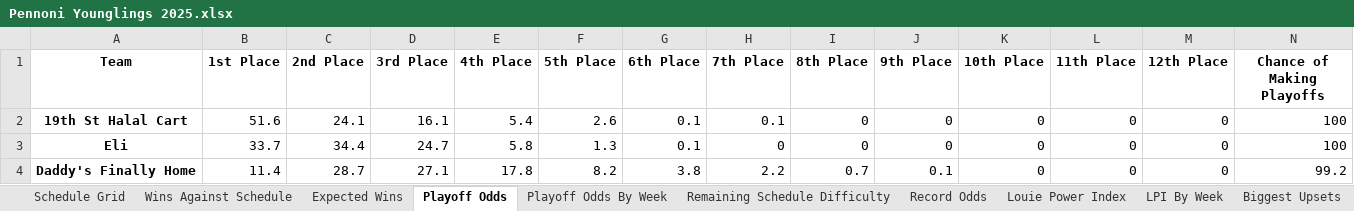
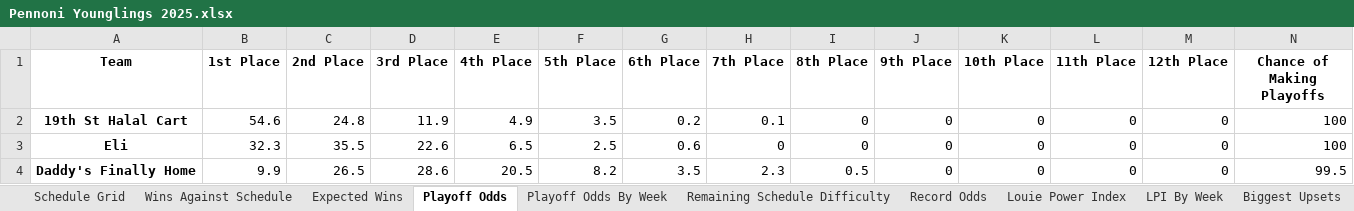
Before and after one commit to LouieR3/FantasyFootballApp, an Excel workbook: leagues/Pennoni Younglings 2025.xlsx, sheet Playoff Odds, drawn as a sheet; only a part is shown; values as stored, in another font and other column widths than the file's, no borders; the diff covers the shown part only; the diff names each change by its address in the sheet, - before the commit and + after, or states it on an @@ line.

```diff
--- a/leagues/Pennoni Younglings 2025.xlsx (sheet Playoff Odds)
+++ b/leagues/Pennoni Younglings 2025.xlsx (sheet Playoff Odds)
-B2 (1st Place): 51.6
+B2 (1st Place): 54.6
-C2 (2nd Place): 24.1
+C2 (2nd Place): 24.8
-D2 (3rd Place): 16.1
+D2 (3rd Place): 11.9
-E2 (4th Place): 5.4
+E2 (4th Place): 4.9
-F2 (5th Place): 2.6
+F2 (5th Place): 3.5
-G2 (6th Place): 0.1
+G2 (6th Place): 0.2
-B3 (1st Place): 33.7
+B3 (1st Place): 32.3
-C3 (2nd Place): 34.4
+C3 (2nd Place): 35.5
-D3 (3rd Place): 24.7
+D3 (3rd Place): 22.6
-E3 (4th Place): 5.8
+E3 (4th Place): 6.5
-F3 (5th Place): 1.3
+F3 (5th Place): 2.5
-G3 (6th Place): 0.1
+G3 (6th Place): 0.6
-B4 (1st Place): 11.4
+B4 (1st Place): 9.9
-C4 (2nd Place): 28.7
+C4 (2nd Place): 26.5
-D4 (3rd Place): 27.1
+D4 (3rd Place): 28.6
-E4 (4th Place): 17.8
+E4 (4th Place): 20.5
-G4 (6th Place): 3.8
+G4 (6th Place): 3.5
-H4 (7th Place): 2.2
+H4 (7th Place): 2.3
-I4 (8th Place): 0.7
+I4 (8th Place): 0.5
-J4 (9th Place): 0.1
+J4 (9th Place): 0
-N4 (Chance of Making Playoffs): 99.2
+N4 (Chance of Making Playoffs): 99.5
```
Also changed, not shown: 93 edited cells elsewhere in this sheet, sheet Playoff Odds By Week, sheet Record Odds, sheet Remaining Schedule Difficulty, leagues/0755 Fantasy Football 2025.xlsx, leagues/Family Fantasy 2025.xlsx, 13 other files.
